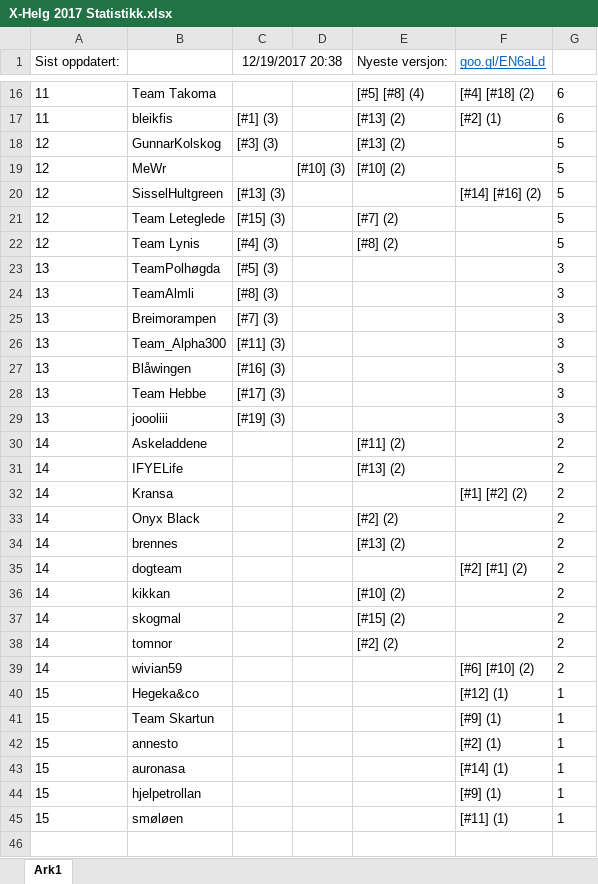
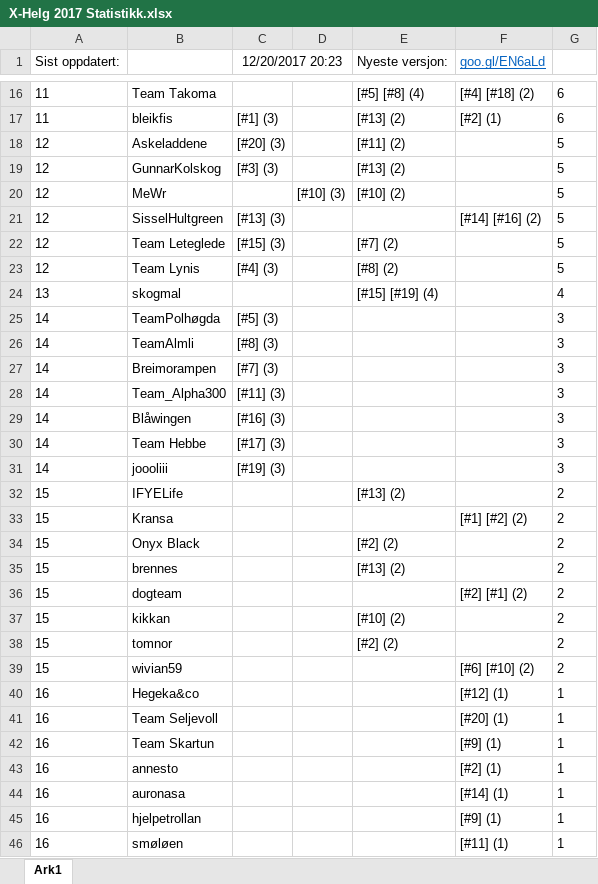
Before and after one commit to tplive/xhelg-stats, an Excel workbook: X-Helg 2017 Statistikk.xlsx, sheet Ark1, drawn as a sheet; only a part is shown, gaps mark what is left out; values as stored, in another font and other column widths than the file's, no borders; removed rows and columns are numbered as before the commit, all else as after; the diff covers the shown part only; the diff names each change by its address in the sheet, - before the commit and + after, or states it on an @@ line.

Commit message:
Statistikk 20. Desember

```diff
--- a/X-Helg 2017 Statistikk.xlsx (sheet Ark1)
+++ b/X-Helg 2017 Statistikk.xlsx (sheet Ark1)
-C1: 12/19/2017 20:38
+C1: 12/20/2017 20:23
+row 18: 12 | Askeladdene | [#20] (3) |  | [#11] (2) |  | 5
+row 24: 13 | skogmal |  |  | [#15] [#19] (4) |  | 4
-A25:A31 (Sist oppdatert:): 13
+A25:A31 (Sist oppdatert:): 14
-row 30: 14 | Askeladdene |  |  | [#11] (2) |  | 2
-A32:A37 (Sist oppdatert:): 14
+A32:A37 (Sist oppdatert:): 15
-row 37: 14 | skogmal |  |  | [#15] (2) |  | 2
-A38:A39 (Sist oppdatert:): 14
+A38:A39 (Sist oppdatert:): 15
-A40 (Sist oppdatert:): 15
+A40 (Sist oppdatert:): 16
+row 41: 16 | Team Seljevoll |  |  |  | [#20] (1) | 1
-A42:A46 (Sist oppdatert:): 15
+A42:A46 (Sist oppdatert:): 16
```
Also changed, not shown: 7 edited cells elsewhere in this sheet, 3 other files.
